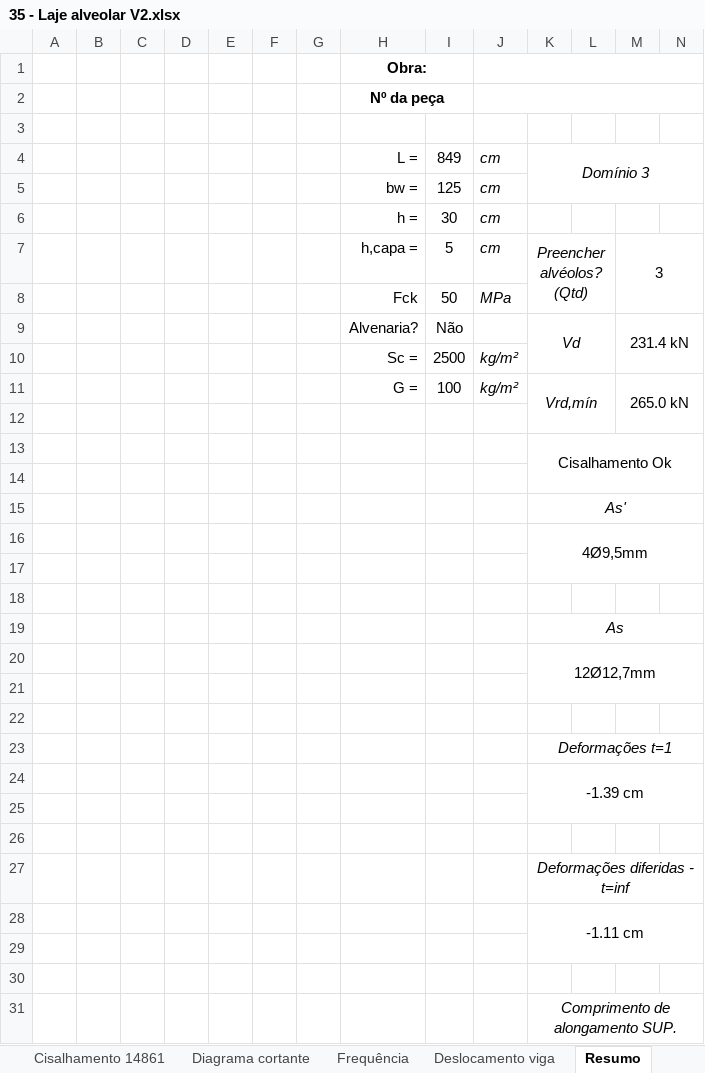
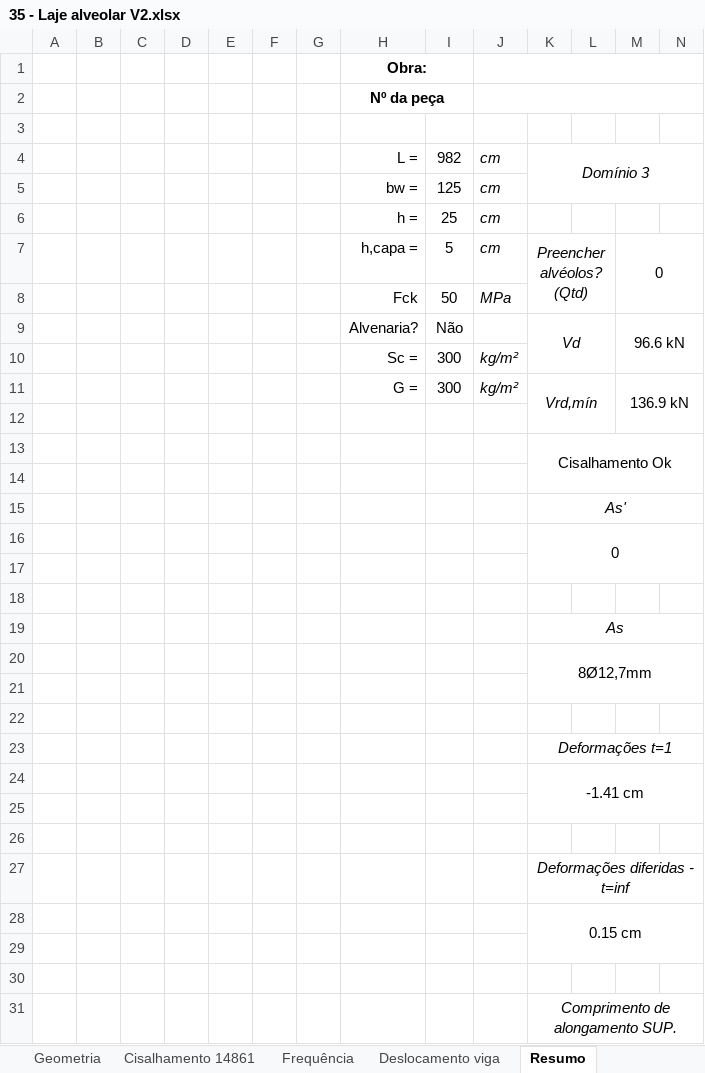
Before and after one commit to eng-carlosgf/carlos, an Excel workbook: 35 - Laje alveolar V2.xlsx, sheet Resumo, drawn as a sheet; only a part is shown; values as stored, in another font and other column widths than the file's, no borders; charts and pictures and conditional formats not drawn; the diff covers the shown part only; the diff names each change by its address in the sheet, - before the commit and + after, or states it on an @@ line.

```diff
--- a/35 - Laje alveolar V2.xlsx (sheet Resumo)
+++ b/35 - Laje alveolar V2.xlsx (sheet Resumo)
@@ sheet tab hidden: Diagrama cortante @@
-I4: 849
+I4: 982
-I6: 30
+I6: 25
-M7: 3
+M7: 0
-M9: 231.4 kN
+M9: 96.6 kN
-I10: 2500
+I10: 300
-I11: 100
+I11: 300
-M11: 265.0 kN
+M11: 136.9 kN
-K16: 4Ø9,5mm
+K16: 0
-K20: 12Ø12,7mm
+K20: 8Ø12,7mm
-K24: -1.39 cm
+K24: -1.41 cm
-K28: -1.11 cm
+K28: 0.15 cm
```
Also changed, not shown: 6 edited cells elsewhere in this sheet, sheet Geometria, sheet Frequência, sheet Cisalhamento 14861, sheet Estádio - Flechas, sheet Deslocamento viga, formulas that keep their value, hidden cells, charts or pictures.
